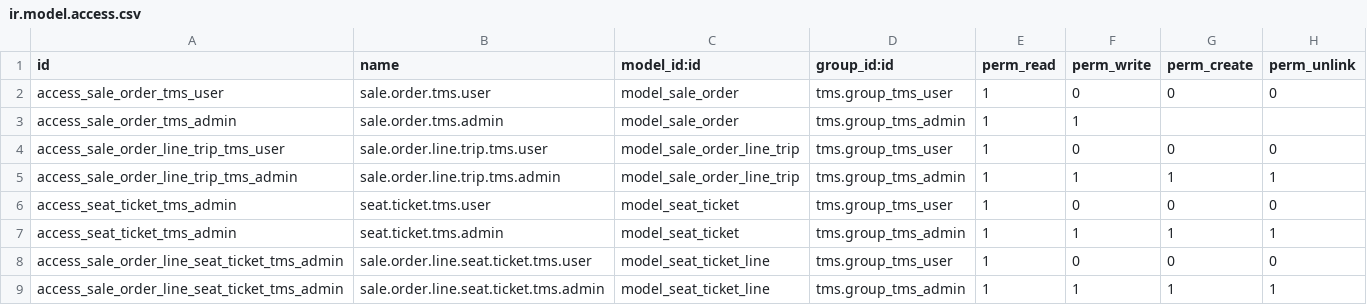
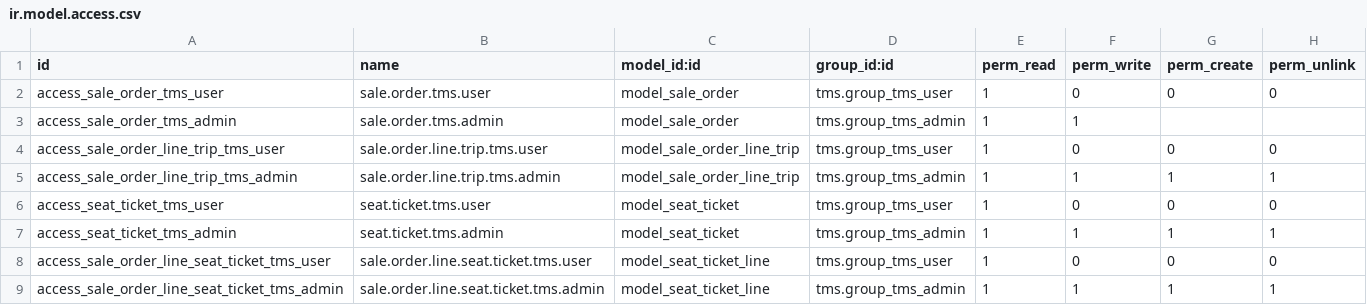
Before and after one commit to ursais/stock-logistics-transport, a CSV file: tms_sale/security/ir.model.access.csv, drawn as a sheet.

```diff
--- a/tms_sale/security/ir.model.access.csv
+++ b/tms_sale/security/ir.model.access.csv
@@ -5,5 +5,5 @@ access_sale_order_line_trip_tms_user,sale.order.line.trip.tms.user,model_sale_or
 access_sale_order_line_trip_tms_admin,sale.order.line.trip.tms.admin,model_sale_order_line_trip,tms.group_tms_admin,1,1,1,1
-access_seat_ticket_tms_admin,seat.ticket.tms.user,model_seat_ticket,tms.group_tms_user,1,0,0,0
+access_seat_ticket_tms_user,seat.ticket.tms.user,model_seat_ticket,tms.group_tms_user,1,0,0,0
 access_seat_ticket_tms_admin,seat.ticket.tms.admin,model_seat_ticket,tms.group_tms_admin,1,1,1,1
-access_sale_order_line_seat_ticket_tms_admin,sale.order.line.seat.ticket.tms.user,model_seat_ticket_line,tms.group_tms_user,1,0,0,0
+access_sale_order_line_seat_ticket_tms_user,sale.order.line.seat.ticket.tms.user,model_seat_ticket_line,tms.group_tms_user,1,0,0,0
 access_sale_order_line_seat_ticket_tms_admin,sale.order.line.seat.ticket.tms.admin,model_seat_ticket_line,tms.group_tms_admin,1,1,1,1
```
Also changed, not shown: 2 other files.
